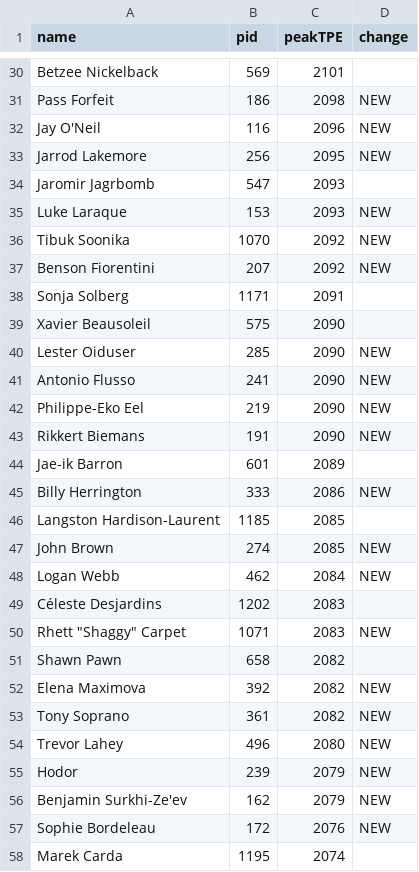
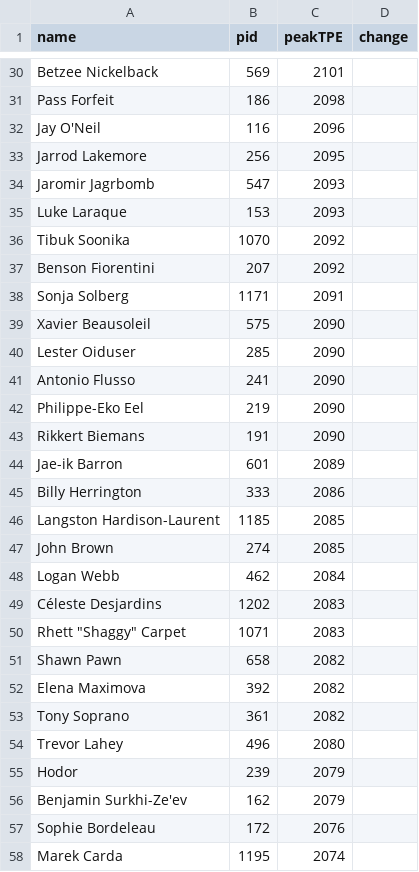
Before and after one commit to weirdllama2/shl-peak-tpe-tracker, a CSV file: peak_tpe_rankings_previous.csv, drawn as a sheet; only a part is shown, gaps mark what is left out; the diff covers the shown part only; the diff names each change by its address in the sheet, - before the commit and + after, or states it on an @@ line.

```diff
--- a/peak_tpe_rankings_previous.csv
+++ b/peak_tpe_rankings_previous.csv
-D31:D33 (change): NEW
+D31:D33 (change): (empty)
-D35:D37 (change): NEW
+D35:D37 (change): (empty)
-D40:D43 (change): NEW
+D40:D43 (change): (empty)
-D45 (change): NEW
+D45 (change): (empty)
-D47:D48 (change): NEW
+D47:D48 (change): (empty)
-D50 (change): NEW
+D50 (change): (empty)
-D52:D57 (change): NEW
+D52:D57 (change): (empty)
```
Also changed, not shown: 64 edited cells elsewhere in this file.
